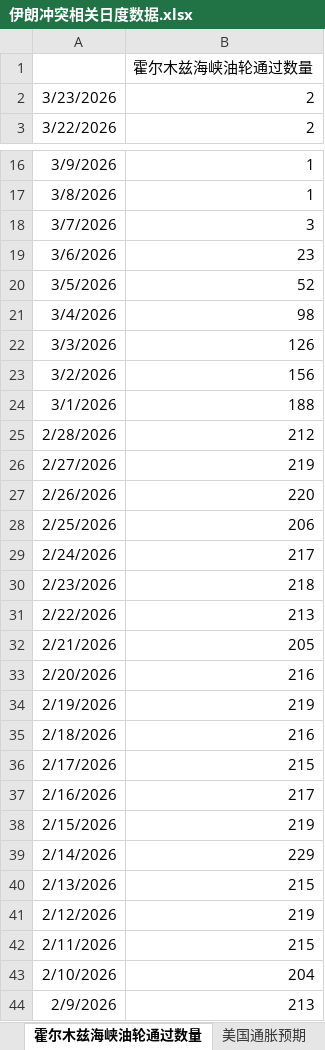
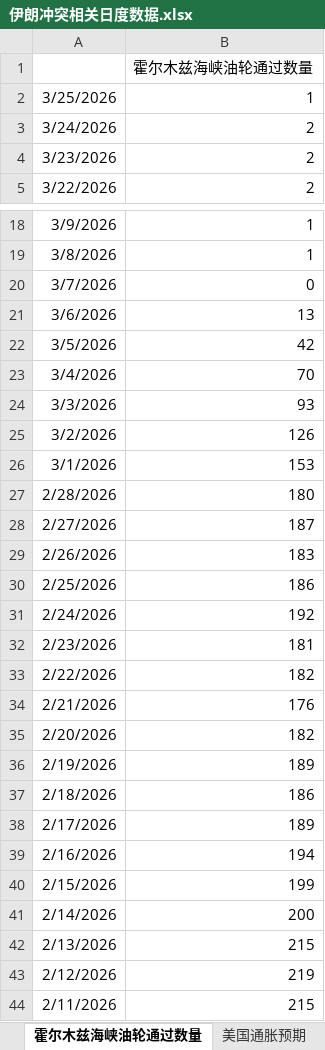
Before and after one commit to DarkSide-Moon/IronDashboard, an Excel workbook: 伊朗冲突相关日度数据.xlsx, sheet 霍尔木兹海峡油轮通过数量, drawn as a sheet; only a part is shown, gaps mark what is left out; the shorter side is filled out with more unchanged rows; values as stored, in another font and other column widths than the file's, no borders; addresses are those after the commit; the diff covers the shown part only; the diff names each change by its address in the sheet, - before the commit and + after, or states it on an @@ line.

Commit message:
日度数据更新

```diff
--- a/伊朗冲突相关日度数据.xlsx (sheet 霍尔木兹海峡油轮通过数量)
+++ b/伊朗冲突相关日度数据.xlsx (sheet 霍尔木兹海峡油轮通过数量)
+row 2: 3/25/2026 | 1
+row 3: 3/24/2026 | 2
-B20: 3
+B20: 0
-B21: 23
+B21: 13
-B22: 52
+B22: 42
-B23: 98
+B23: 70
-B24: 126
+B24: 93
-B25: 156
+B25: 126
-B26: 188
+B26: 153
-B27: 212
+B27: 180
-B28: 219
+B28: 187
-B29: 220
+B29: 183
-B30: 206
+B30: 186
-B31: 217
+B31: 192
-B32: 218
+B32: 181
-B33: 213
+B33: 182
-B34: 205
+B34: 176
-B35: 216
+B35: 182
-B36: 219
+B36: 189
-B37: 216
+B37: 186
-B38: 215
+B38: 189
-B39: 217
+B39: 194
-B40: 219
+B40: 199
-B41: 229
+B41: 200
```
Also changed, not shown: 1 edited cell elsewhere in this sheet, sheet 美国流动性相关状态, sheet 花旗风险厌恶指数, sheet 美国通胀预期, sheet 美银私人信贷代理指数, sheet 高收益债利差, sheet 原油波动率, 2 more sheets, formulas that keep their value.
